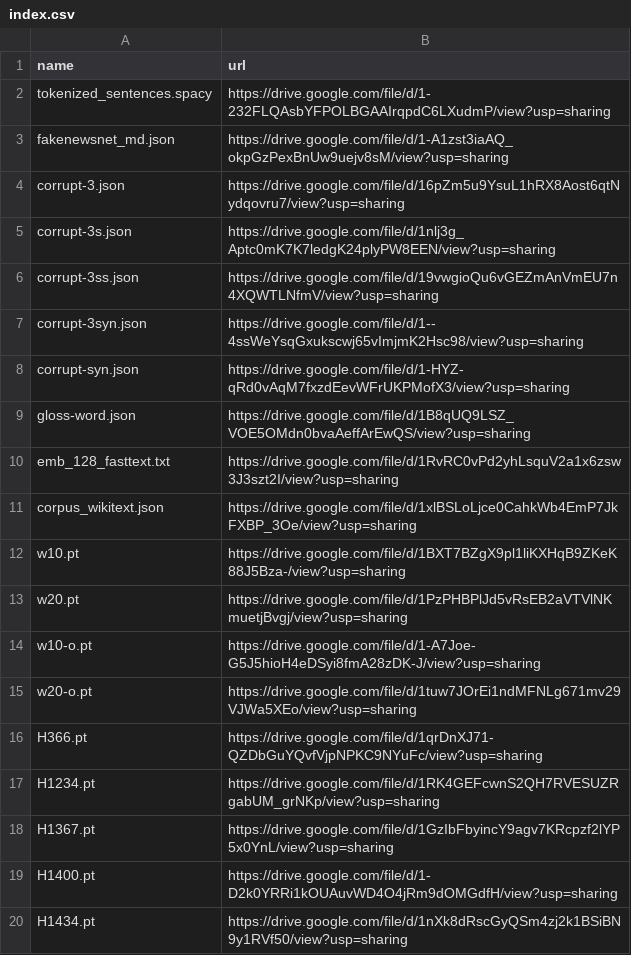
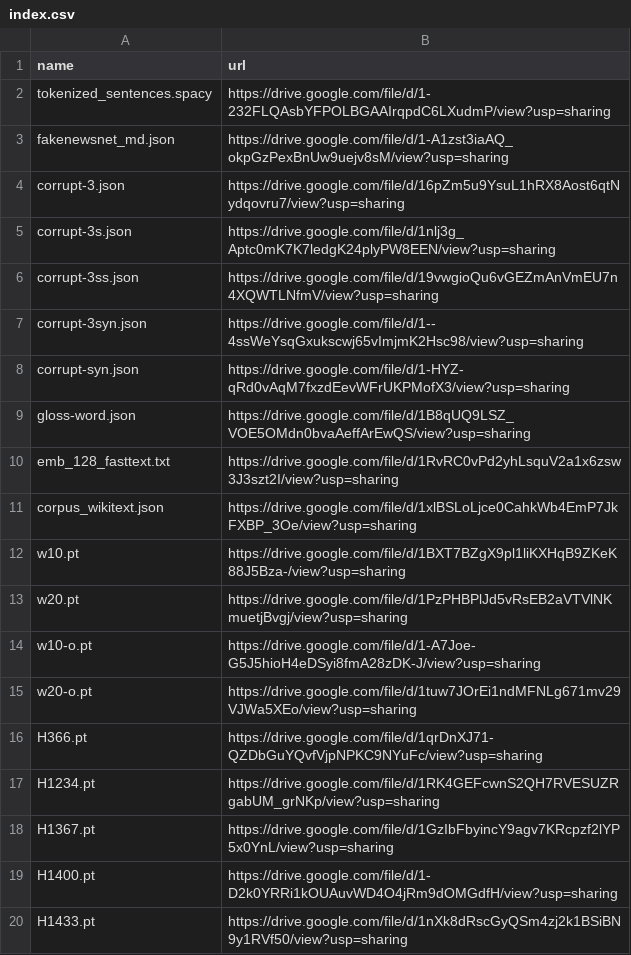
Before and after one commit to zhangruihan1/index, a CSV file: index.csv, drawn as a sheet.

Commit message:
Update index.csv

```diff
--- a/index.csv
+++ b/index.csv
@@ -19,2 +19,2 @@ H1367.pt, https://drive.google.com/file/d/1GzIbFbyincY9agv7KRcpzf2lYP5x0YnL/view
 H1400.pt, https://drive.google.com/file/d/1-D2k0YRRi1kOUAuvWD4O4jRm9dOMGdfH/view?usp=sharing
-H1434.pt, https://drive.google.com/file/d/1nXk8dRscGyQSm4zj2k1BSiBN9y1RVf50/view?usp=sharing
+H1433.pt, https://drive.google.com/file/d/1nXk8dRscGyQSm4zj2k1BSiBN9y1RVf50/view?usp=sharing
```
